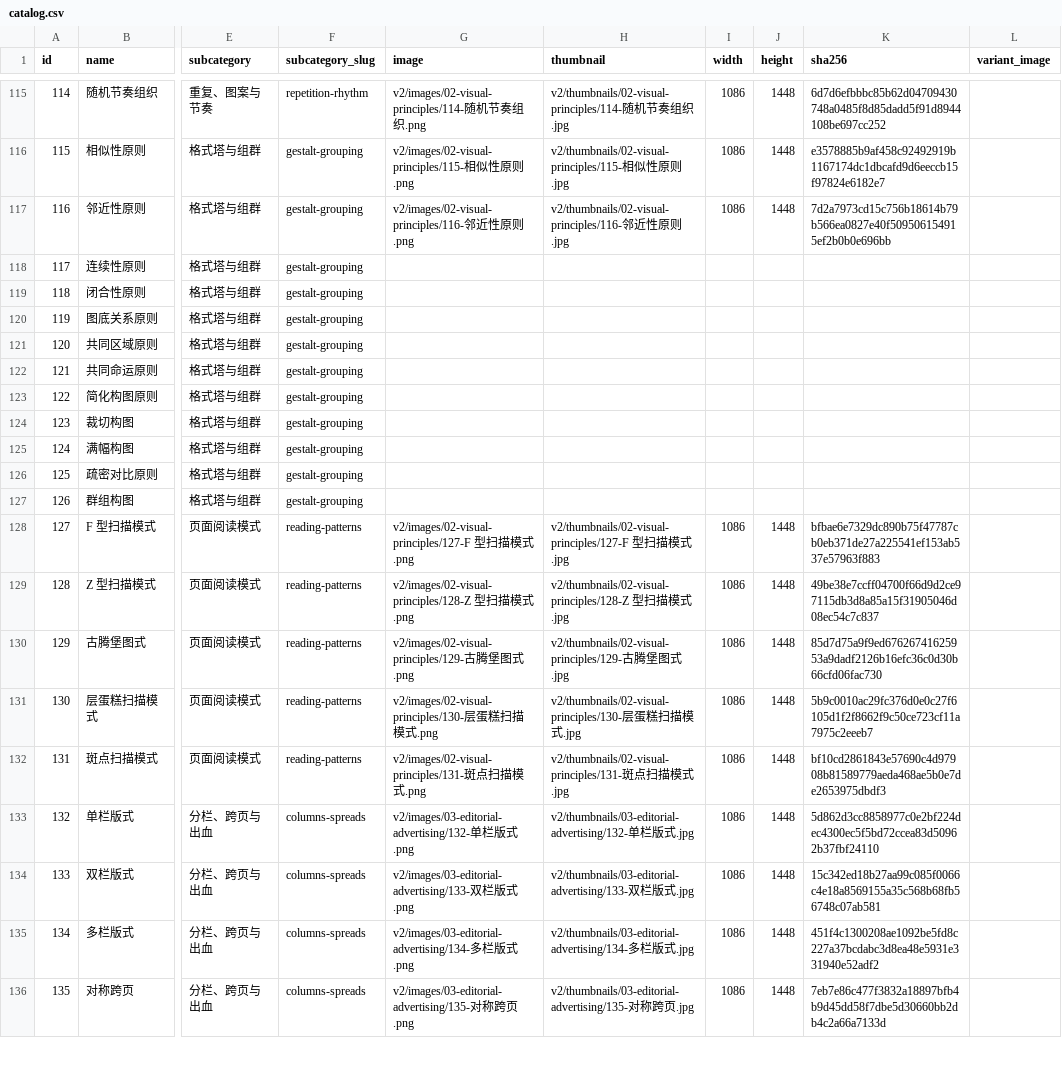
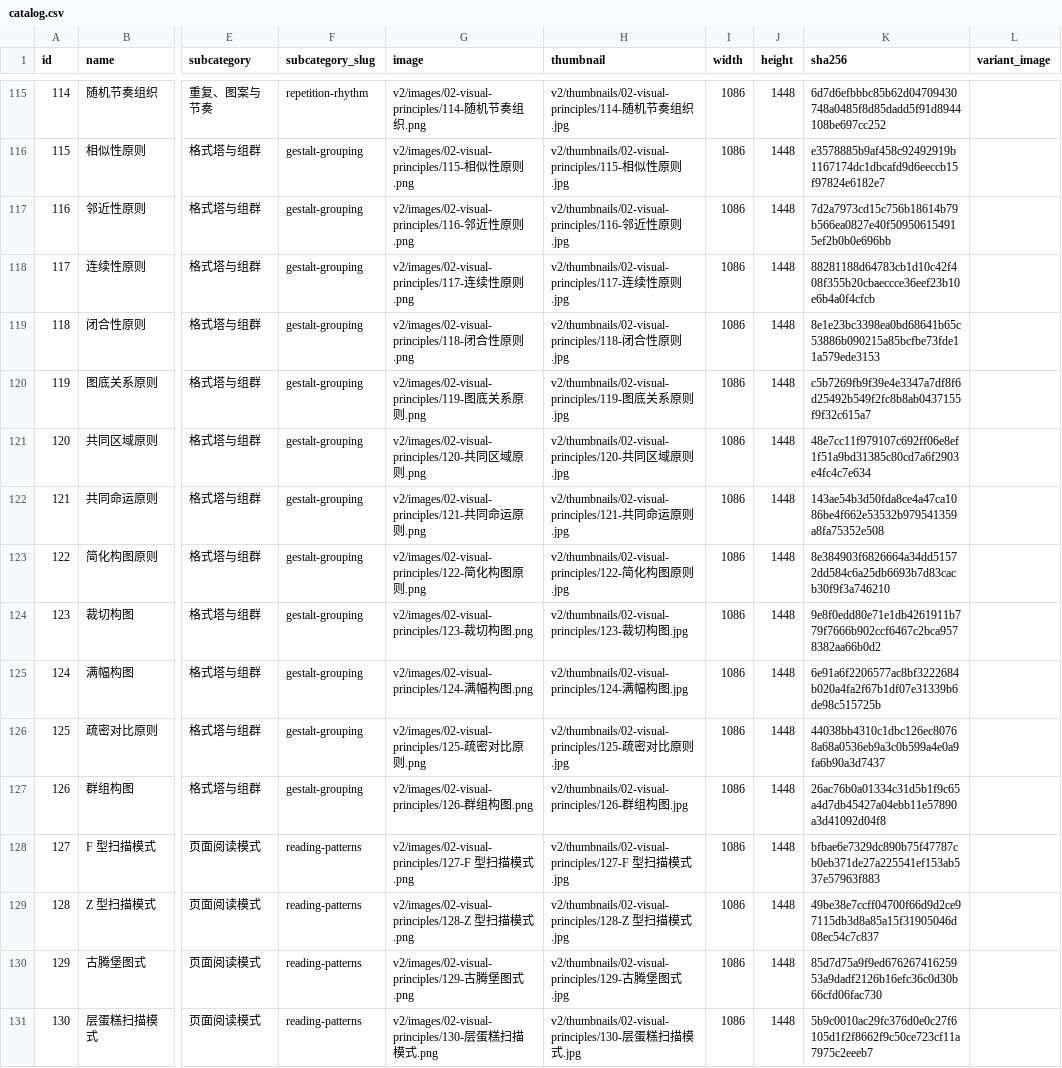
Before and after one commit to nevertoday/350-layout-compositions, a CSV file: v2/catalog.csv, drawn as a sheet; only a part is shown, gaps mark what is left out; the shorter side is filled out with more unchanged rows; the diff covers the shown part only; the diff names each change by its address in the sheet, - before the commit and + after, or states it on an @@ line.

Commit message:
Fill the 11 layouts that had no image
063 分支构图 and 117–126 were never generated in the original batch and
showed as 待补图. They are now generated in the same style, so every one
of the 350 layouts has an image.

```diff
--- a/v2/catalog.csv
+++ b/v2/catalog.csv
-G118 (image): (empty)
+G118 (image): v2/images/02-visual-principles/117-连续性原则.png
-H118 (thumbnail): (empty)
+H118 (thumbnail): v2/thumbnails/02-visual-principles/117-连续性原则.jpg
-I118:I127 (width): (empty)
+I118:I127 (width): 1086
-J118:J127 (height): (empty)
+J118:J127 (height): 1448
-K118 (sha256): (empty)
+K118 (sha256): 88281188d64783cb1d10c42f408f355b20cbaeccce36eef23b10e6b4a0f4cfcb
-G119 (image): (empty)
+G119 (image): v2/images/02-visual-principles/118-闭合性原则.png
-H119 (thumbnail): (empty)
+H119 (thumbnail): v2/thumbnails/02-visual-principles/118-闭合性原则.jpg
-K119 (sha256): (empty)
+K119 (sha256): 8e1e23bc3398ea0bd68641b65c53886b090215a85bcfbe73fde11a579ede3153
-G120 (image): (empty)
+G120 (image): v2/images/02-visual-principles/119-图底关系原则.png
-H120 (thumbnail): (empty)
+H120 (thumbnail): v2/thumbnails/02-visual-principles/119-图底关系原则.jpg
-K120 (sha256): (empty)
+K120 (sha256): c5b7269fb9f39e4e3347a7df8f6d25492b549f2fc8b8ab0437155f9f32c615a7
-G121 (image): (empty)
+G121 (image): v2/images/02-visual-principles/120-共同区域原则.png
-H121 (thumbnail): (empty)
+H121 (thumbnail): v2/thumbnails/02-visual-principles/120-共同区域原则.jpg
-K121 (sha256): (empty)
+K121 (sha256): 48e7cc11f979107c692ff06e8ef1f51a9bd31385c80cd7a6f2903e4fc4c7e634
-G122 (image): (empty)
+G122 (image): v2/images/02-visual-principles/121-共同命运原则.png
-H122 (thumbnail): (empty)
+H122 (thumbnail): v2/thumbnails/02-visual-principles/121-共同命运原则.jpg
-K122 (sha256): (empty)
+K122 (sha256): 143ae54b3d50fda8ce4a47ca1086be4f662e53532b979541359a8fa75352e508
-G123 (image): (empty)
+G123 (image): v2/images/02-visual-principles/122-简化构图原则.png
-H123 (thumbnail): (empty)
+H123 (thumbnail): v2/thumbnails/02-visual-principles/122-简化构图原则.jpg
-K123 (sha256): (empty)
+K123 (sha256): 8e384903f6826664a34dd51572dd584c6a25db6693b7d83cacb30f9f3a746210
-G124 (image): (empty)
+G124 (image): v2/images/02-visual-principles/123-裁切构图.png
-H124 (thumbnail): (empty)
+H124 (thumbnail): v2/thumbnails/02-visual-principles/123-裁切构图.jpg
-K124 (sha256): (empty)
+K124 (sha256): 9e8f0edd80e71e1db4261911b779f7666b902ccf6467c2bca9578382aa66b0d2
-G125 (image): (empty)
+G125 (image): v2/images/02-visual-principles/124-满幅构图.png
-H125 (thumbnail): (empty)
+H125 (thumbnail): v2/thumbnails/02-visual-principles/124-满幅构图.jpg
-K125 (sha256): (empty)
+K125 (sha256): 6e91a6f2206577ac8bf3222684b020a4fa2f67b1df07e31339b6de98c515725b
-G126 (image): (empty)
+G126 (image): v2/images/02-visual-principles/125-疏密对比原则.png
-H126 (thumbnail): (empty)
+H126 (thumbnail): v2/thumbnails/02-visual-principles/125-疏密对比原则.jpg
-K126 (sha256): (empty)
+K126 (sha256): 44038bb4310c1dbc126ec80768a68a0536eb9a3c0b599a4e0a9fa6b90a3d7437
-G127 (image): (empty)
+G127 (image): v2/images/02-visual-principles/126-群组构图.png
-H127 (thumbnail): (empty)
+H127 (thumbnail): v2/thumbnails/02-visual-principles/126-群组构图.jpg
-K127 (sha256): (empty)
+K127 (sha256): 26ac76b0a01334c31d5b1f9c65a4d7db45427a04ebb11e57890a3d41092d04f8
```
Also changed, not shown: 5 edited cells elsewhere in this file, 27 other files.
